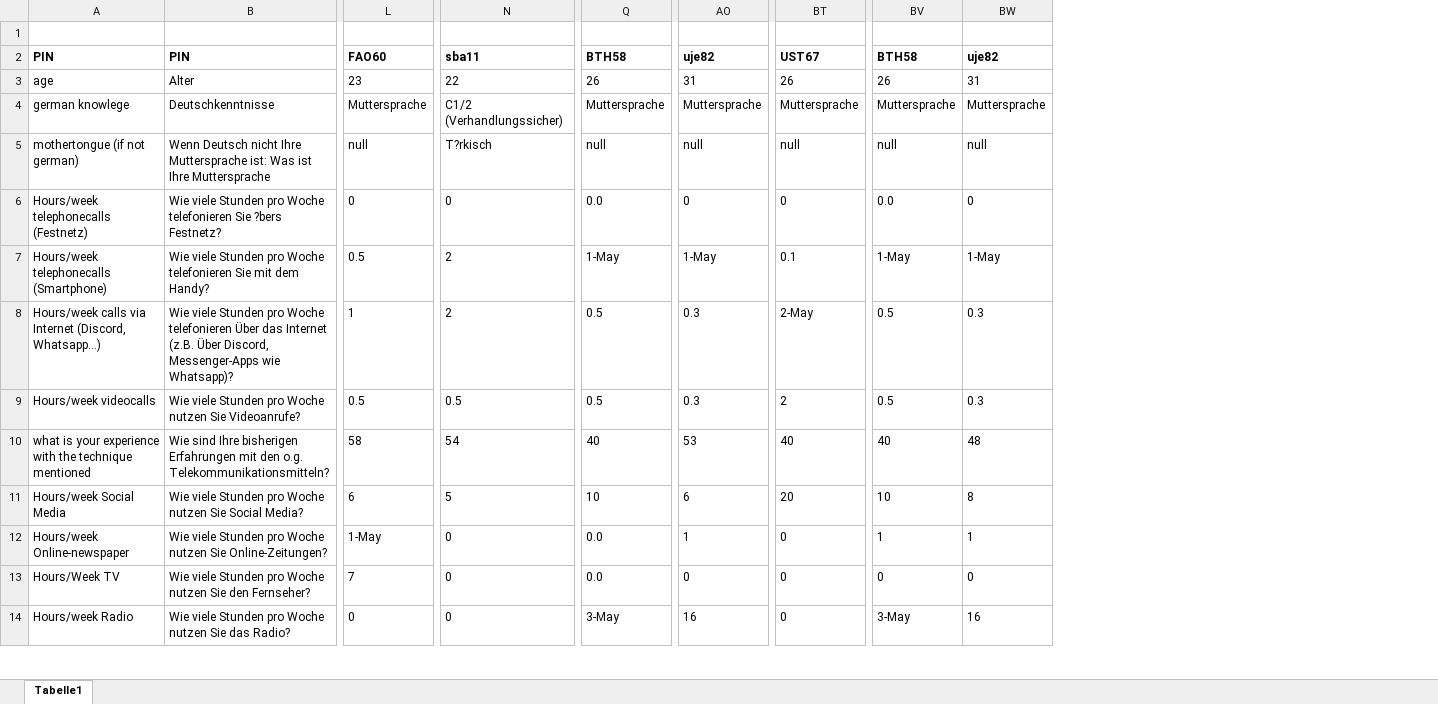
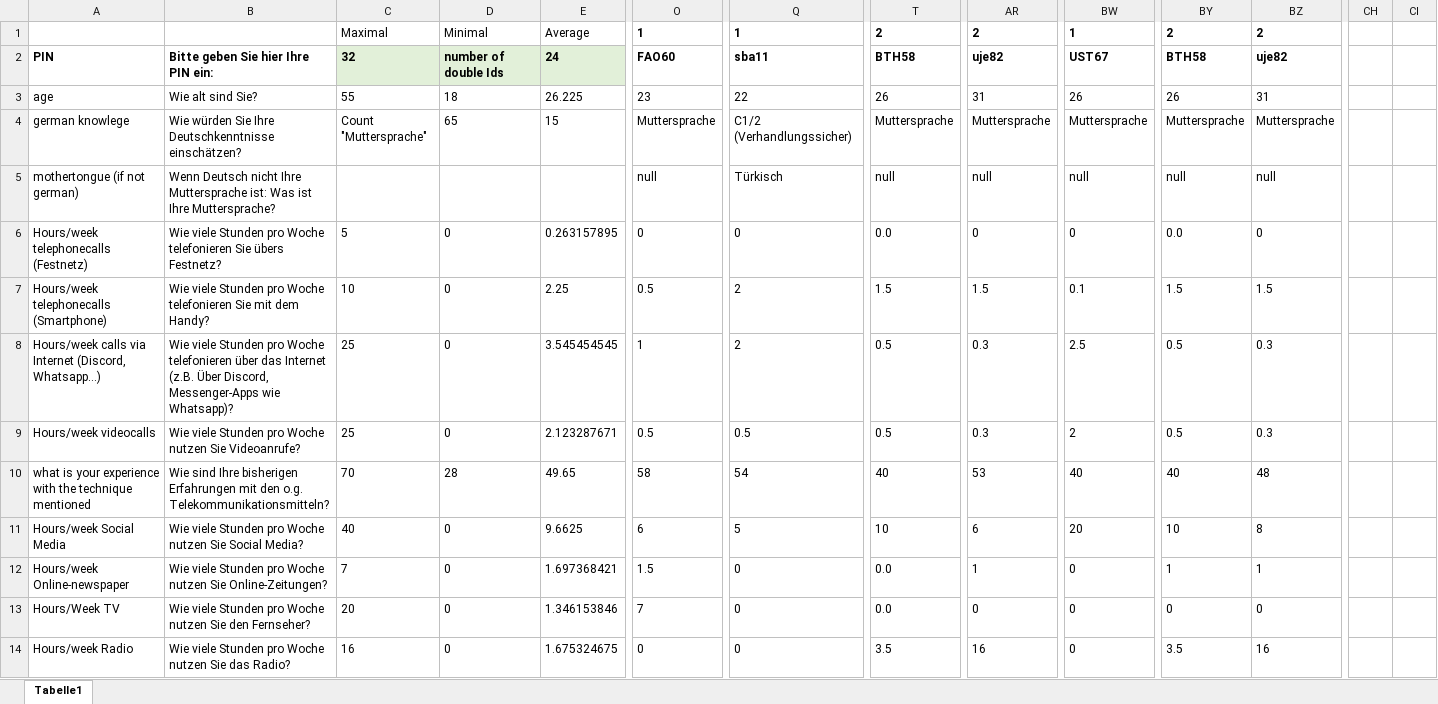
Before and after one commit to WafaaWardah/SLOTest_2023, an Excel workbook: Output/pre and postquestionaire.xlsx, sheet Tabelle1, drawn as a sheet; only a part is shown, gaps mark what is left out; values as stored, in another font and other column widths than the file's, no borders; charts and pictures not drawn; addresses are those after the commit; rows hold the shown columns only; the diff covers the shown part only; the diff names each change by its address in the sheet, - before the commit and + after, or states it on an @@ line.

Commit message:
Add files via upload

```diff
--- a/Output/pre and postquestionaire.xlsx (sheet Tabelle1)
+++ b/Output/pre and postquestionaire.xlsx (sheet Tabelle1)
+column C, rows 1-14: Maximal | 32 | 55 | Count "Muttersprache" |  | 5 | 10 | 25 | 25 | 70 | 40 | 7 | 20 | 16
+column D, rows 1-14: Minimal | number of double Ids | 18 | 65 |  | 0 | 0 | 0 | 0 | 28 | 0 | 0 | 0 | 0
+column E, rows 1-14: Average | 24 | 26.225 | 15 |  | 0.263157895 | 2.25 | 3.545454545 | 2.123287671 | 49.65 | 9.6625 | 1.697368421 | 1.346153846 | 1.675324675
+column CH, empty
+column CI, empty
-row 1: (empty)
+row 1:  |  | Maximal | Minimal | Average | 1 | 1 | 2 | 2 | 1 | 2 | 2
-B2: PIN
+B2: Bitte geben Sie hier Ihre PIN ein:
-B3: Alter
+B3: Wie alt sind Sie?
-B4: Deutschkenntnisse
+B4: Wie würden Sie Ihre Deutschkenntnisse einschätzen?
-B5: …ist Ihre Muttersprache
+B5: …ist Ihre Muttersprache?
-Q5: T?rkisch
+Q5: Türkisch
-B6: …telefonieren Sie ?bers Festnetz?
+B6: …telefonieren Sie übers Festnetz?
-T7: 1-May
+T7: 1.5
-AR7: 1-May
+AR7: 1.5
-BY7: 1-May
+BY7: 1.5
-BZ7: 1-May
+BZ7: 1.5
-B8: …Woche telefonieren Über das Internet…
+B8: …Woche telefonieren über das Internet…
-BW8: 2-May
+BW8: 2.5
-O12: 1-May
+O12: 1.5
-T14: 3-May
+T14: 3.5
-BY14: 3-May
+BY14: 3.5
```
Also changed, not shown: 17 edited cells elsewhere in this sheet, charts or pictures.
